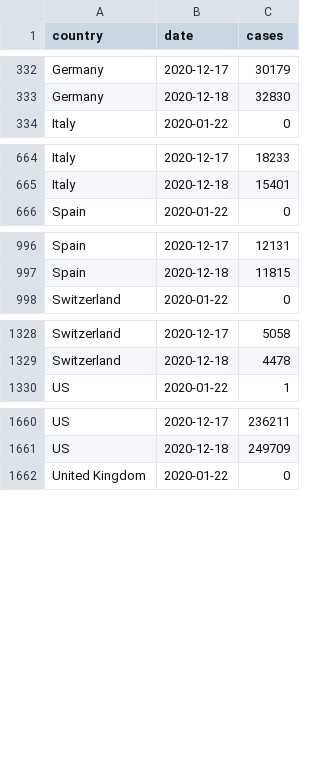
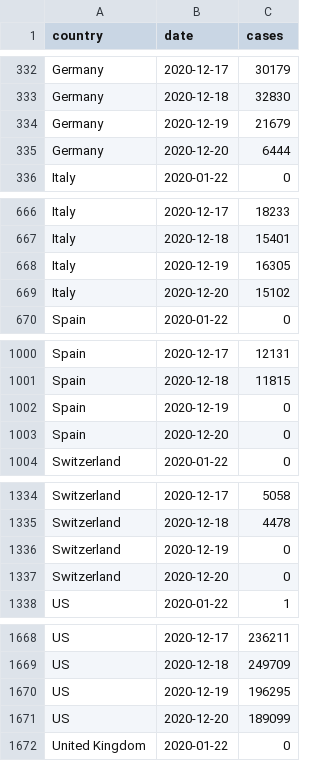
Before and after one commit to Kuan-Liu/canada_dash, a CSV file: docs/data/world_clean.csv, drawn as a sheet; only a part is shown, gaps mark what is left out; the diff covers the shown part only; the diff names each change by its address in the sheet, - before the commit and + after, or states it on an @@ line.

```diff
--- a/docs/data/world_clean.csv
+++ b/docs/data/world_clean.csv
+row 334: Germany | 2020-12-19 | 21679
+row 335: Germany | 2020-12-20 | 6444
+row 668: Italy | 2020-12-19 | 16305
+row 669: Italy | 2020-12-20 | 15102
+row 1002: Spain | 2020-12-19 | 0
+row 1003: Spain | 2020-12-20 | 0
+row 1336: Switzerland | 2020-12-19 | 0
+row 1337: Switzerland | 2020-12-20 | 0
+row 1670: US | 2020-12-19 | 196295
+row 1671: US | 2020-12-20 | 189099
```
Also changed, not shown: 38 added rows elsewhere in this file, docs/data/can.csv, docs/data/can_p.csv, 6 other files.
